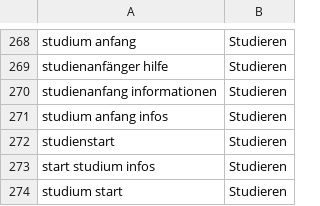
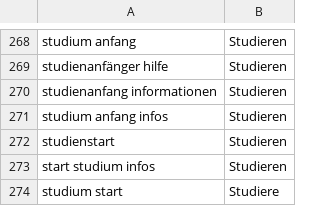
Before and after one commit to benediktaugenstein/hochschule_chatbot, a CSV file: data/general.csv, drawn as a sheet; only a part is shown, gaps mark what is left out; the diff names each change by its address in the sheet, - before the commit and + after, or states it on an @@ line.

Commit message:
Update general.csv

```diff
--- a/data/general.csv
+++ b/data/general.csv
-B274: Studieren
+B274: Studiere
```
